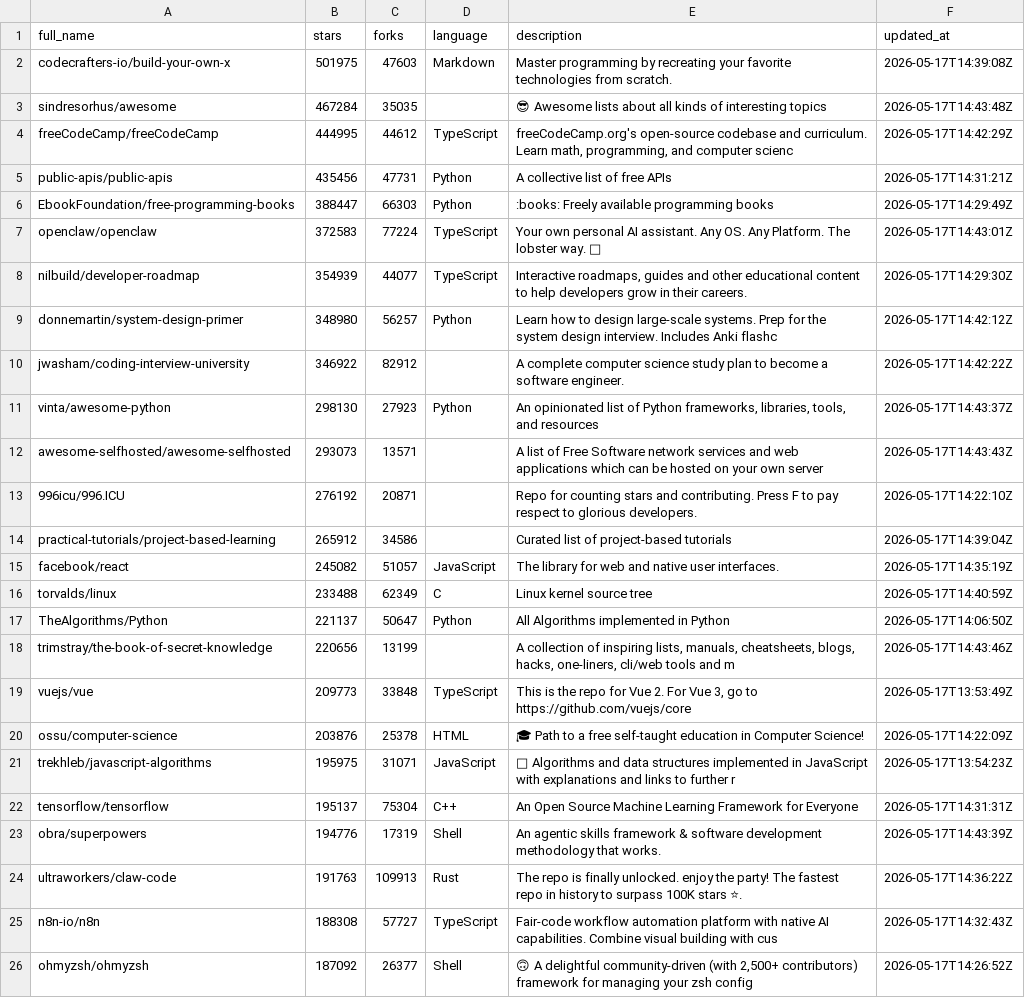
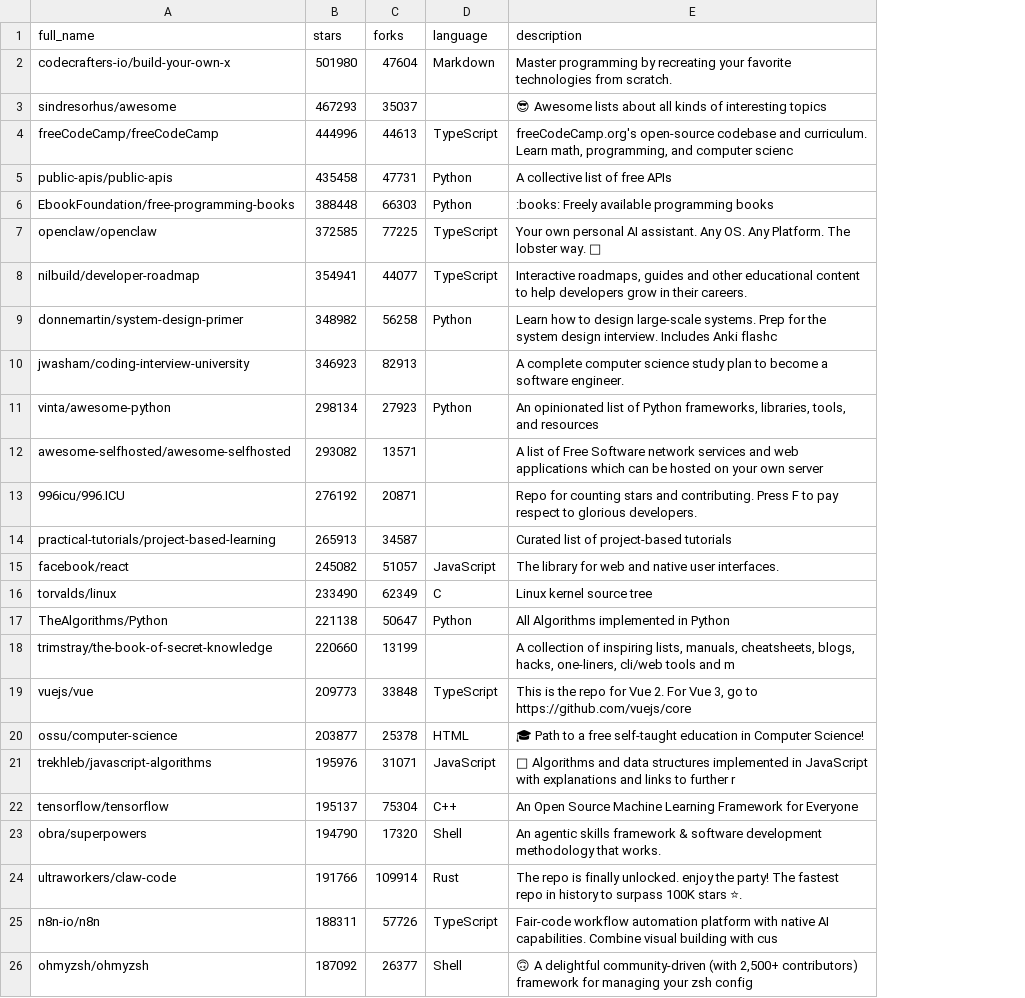
Before and after one commit to pengzz9527/trendsync-data, a CSV file: data/trending.csv, drawn as a sheet; only a part is shown; the diff covers the shown part only; the diff names each change by its address in the sheet, - before the commit and + after, or states it on an @@ line.

Commit message:
📊 更新 CSV

```diff
--- a/data/trending.csv
+++ b/data/trending.csv
-column F (updated_at), rows 2-26: 2026-05-17T14:39:08Z | 2026-05-17T14:43:48Z | 2026-05-17T14:42:29Z | 2026-05-17T14:31:21Z | 2026-05-17T14:29:49Z | 2026-05-17T14:43:01Z | 2026-05-17T14:29:30Z | 2026-05-17T14:42:12Z | 2026-05-17T14:42:22Z | 2026-05-17T14:43:37Z | 2026-05-17T14:43:43Z | 2026-05-17T14:22:10Z | 2026-05-17T14:39:04Z | 2026-05-17T14:35:19Z | 2026-05-17T14:40:59Z | 2026-05-17T14:06:50Z | 2026-05-17T14:43:46Z | 2026-05-17T13:53:49Z | 2026-05-17T14:22:09Z | 2026-05-17T13:54:23Z | 2026-05-17T14:31:31Z | 2026-05-17T14:43:39Z | 2026-05-17T14:36:22Z | 2026-05-17T14:32:43Z | 2026-05-17T14:26:52Z
-B2 (stars): 501975
+B2 (stars): 501980
-C2 (forks): 47603
+C2 (forks): 47604
-B3 (stars): 467284
+B3 (stars): 467293
-C3 (forks): 35035
+C3 (forks): 35037
-B4 (stars): 444995
+B4 (stars): 444996
-C4 (forks): 44612
+C4 (forks): 44613
-B5 (stars): 435456
+B5 (stars): 435458
-B6 (stars): 388447
+B6 (stars): 388448
-B7 (stars): 372583
+B7 (stars): 372585
-C7 (forks): 77224
+C7 (forks): 77225
-B8 (stars): 354939
+B8 (stars): 354941
-B9 (stars): 348980
+B9 (stars): 348982
-C9 (forks): 56257
+C9 (forks): 56258
-B10 (stars): 346922
+B10 (stars): 346923
-C10 (forks): 82912
+C10 (forks): 82913
-B11 (stars): 298130
+B11 (stars): 298134
-B12 (stars): 293073
+B12 (stars): 293082
-B14 (stars): 265912
+B14 (stars): 265913
-C14 (forks): 34586
+C14 (forks): 34587
-B16 (stars): 233488
+B16 (stars): 233490
-B17 (stars): 221137
+B17 (stars): 221138
-B18 (stars): 220656
+B18 (stars): 220660
-B20 (stars): 203876
+B20 (stars): 203877
-B21 (stars): 195975
+B21 (stars): 195976
-B23 (stars): 194776
+B23 (stars): 194790
-C23 (forks): 17319
+C23 (forks): 17320
-B24 (stars): 191763
+B24 (stars): 191766
-C24 (forks): 109913
+C24 (forks): 109914
-B25 (stars): 188308
+B25 (stars): 188311
-C25 (forks): 57727
+C25 (forks): 57726
```
Also changed, not shown: 3 edited cells elsewhere in this file.
